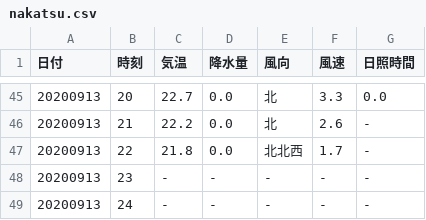
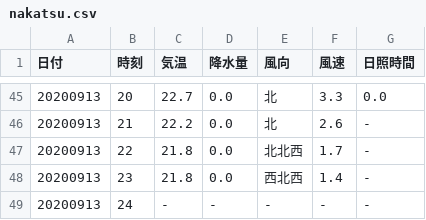
Before and after one commit to s1715-kudo/weather, a CSV file: past_weather/nakatsu.csv, drawn as a sheet; only a part is shown, gaps mark what is left out.

```diff
--- a/past_weather/nakatsu.csv
+++ b/past_weather/nakatsu.csv
@@ -47,3 +47,3 @@
 20200913,22,21.8,0.0,北北西,1.7,-
-20200913,23,-,-,-,-,-
+20200913,23,21.8,0.0,西北西,1.4,-
 20200913,24,-,-,-,-,-
```
Also changed, not shown: past_weather/kunimi.csv, 10 other files.
